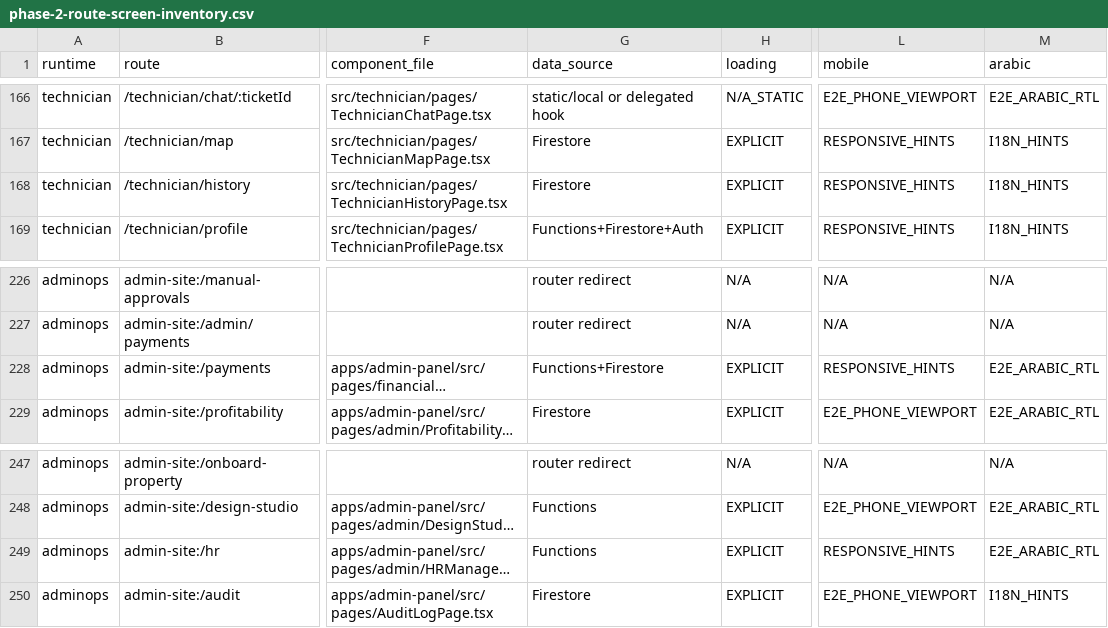
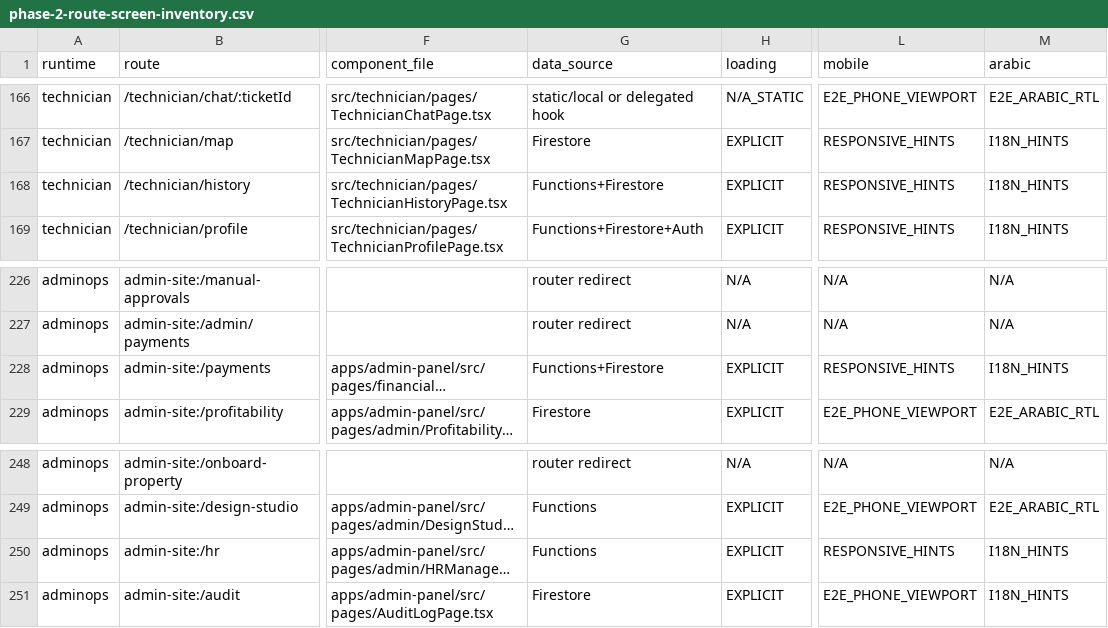
Before and after one commit to rashidpvt420-lang/bin-group-super-app, a CSV file: audit/phase-2-route-screen-inventory.csv, drawn as a sheet; only a part is shown, gaps mark what is left out; long unchanged cells end in …; addresses are those after the commit; the diff covers the shown part only; the diff names each change by its address in the sheet, - before the commit and + after, or states it on an @@ line.

```diff
--- a/audit/phase-2-route-screen-inventory.csv
+++ b/audit/phase-2-route-screen-inventory.csv
-G168 (data_source): Firestore
+G168 (data_source): Functions+Firestore
-M228 (arabic): E2E_ARABIC_RTL
+M228 (arabic): I18N_HINTS
-M250 (arabic): E2E_ARABIC_RTL
+M250 (arabic): I18N_HINTS
```
Also changed, not shown: 1 added row and 5 edited cells elsewhere in this file, 32 other files.
